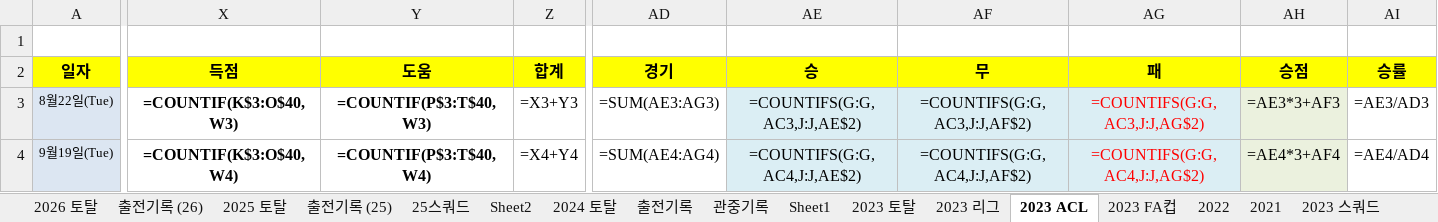
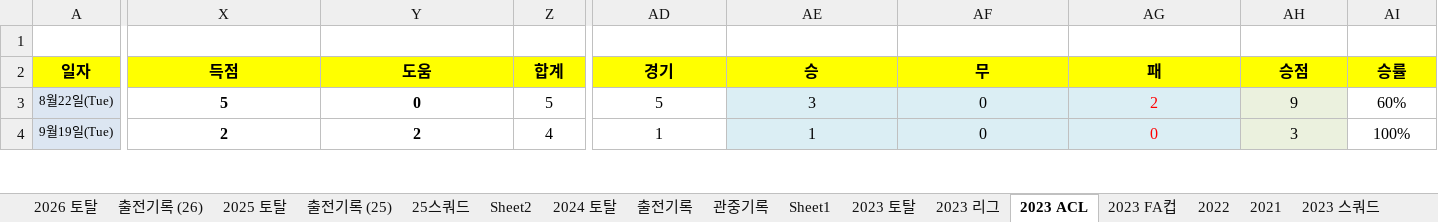
Before and after one commit to lhw1046-cell/incheon-2026, an Excel workbook: 인천 2026 기록.xlsx, sheet 2023 ACL, drawn as a sheet; only a part is shown, gaps mark what is left out; values as stored, in another font and other column widths than the file's, no borders; formulas without a stored value are shown as written; conditional formats not drawn; the diff covers the shown part only; the diff names each change by its address in the sheet, - before the commit and + after, or states it on an @@ line.

```diff
--- a/인천 2026 기록.xlsx (sheet 2023 ACL)
+++ b/인천 2026 기록.xlsx (sheet 2023 ACL)
-X3: =COUNTIF(K$3:O$40,W3)
+X3: 5
-Y3: =COUNTIF(P$3:T$40,W3)
+Y3: 0
-Z3: =X3+Y3
+Z3: 5
-AD3: =SUM(AE3:AG3)
+AD3: 5
-AE3: =COUNTIFS(G:G,AC3,J:J,AE$2)
+AE3: 3
-AF3: =COUNTIFS(G:G,AC3,J:J,AF$2)
+AF3: 0
-AG3: =COUNTIFS(G:G,AC3,J:J,AG$2)
+AG3: 2
-AH3: =AE3*3+AF3
+AH3: 9
-AI3: =AE3/AD3
+AI3: 60%
-X4: =COUNTIF(K$3:O$40,W4)
+X4: 2
-Y4: =COUNTIF(P$3:T$40,W4)
+Y4: 2
-Z4: =X4+Y4
+Z4: 4
-AD4: =SUM(AE4:AG4)
+AD4: 1
-AE4: =COUNTIFS(G:G,AC4,J:J,AE$2)
+AE4: 1
-AF4: =COUNTIFS(G:G,AC4,J:J,AF$2)
+AF4: 0
-AG4: =COUNTIFS(G:G,AC4,J:J,AG$2)
+AG4: 0
-AH4: =AE4*3+AF4
+AH4: 3
-AI4: =AE4/AD4
+AI4: 100%
```
Also changed, not shown: 27 added rows, 27 removed rows and 69 edited cells elsewhere in this sheet, sheet 2025 토탈, sheet 2024 토탈, sheet 2023 토탈, sheet 2026 토탈, sheet 2023 FA컵, sheet 2023 리그, 5 more sheets, hidden cells, 4 other files.
